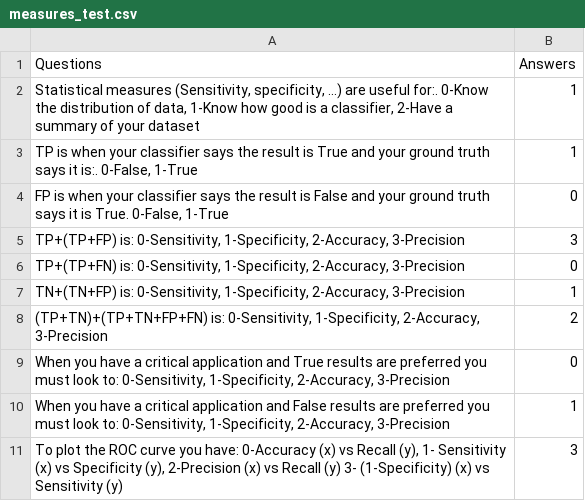
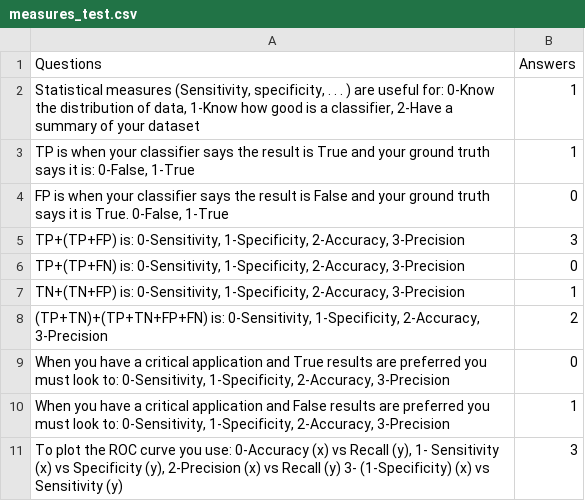
Before and after one commit to Ricardo-DG/data_analytics_training, a CSV file: measures_test.csv, drawn as a sheet; the diff names each change by its address in the sheet, - before the commit and + after, or states it on an @@ line.

Commit message:
Fixing ASCII character

```diff
--- a/measures_test.csv
+++ b/measures_test.csv
-A2 (Questions): …(Sensitivity, specificity, …) are useful for:. 0-Know the…
+A2 (Questions): …(Sensitivity, specificity, . . . ) are useful for: 0-Know the…
-A3 (Questions): …says it is:. 0-False, 1-True
+A3 (Questions): …says it is: 0-False, 1-True
-A11 (Questions): …curve you have: 0-Accuracy (x)…
+A11 (Questions): …curve you use: 0-Accuracy (x)…
```
